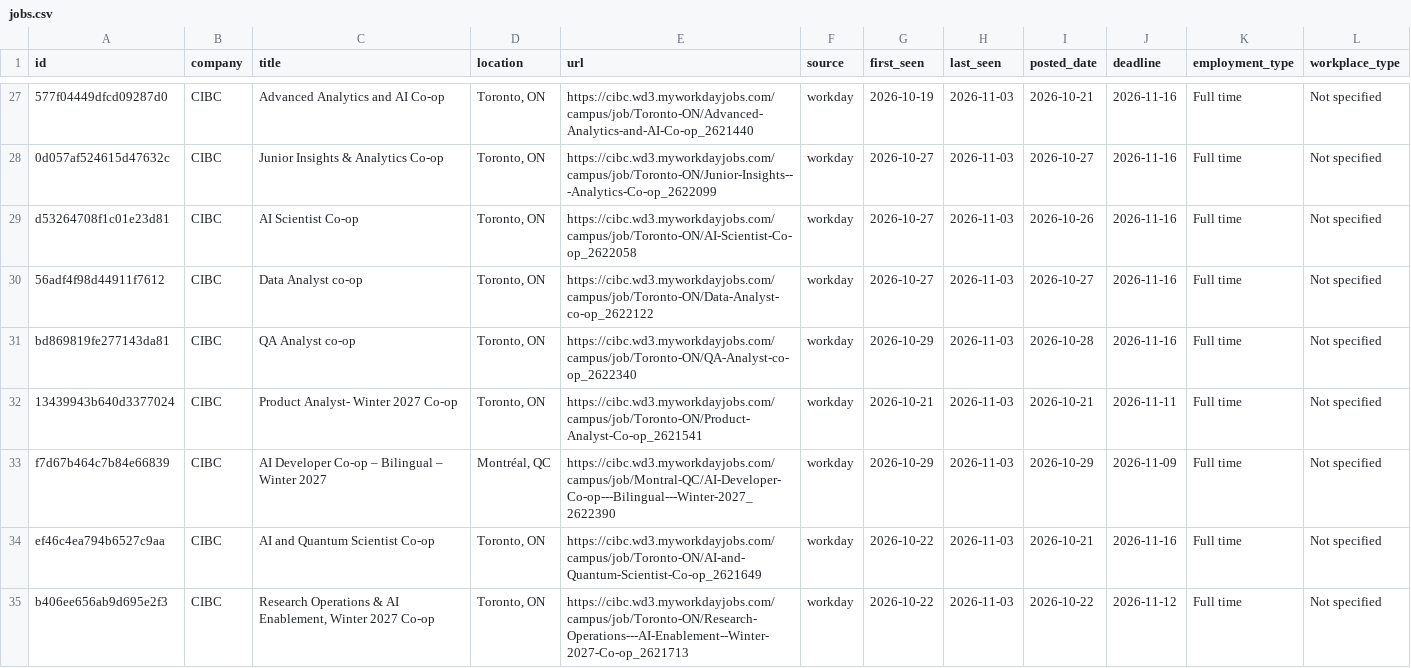
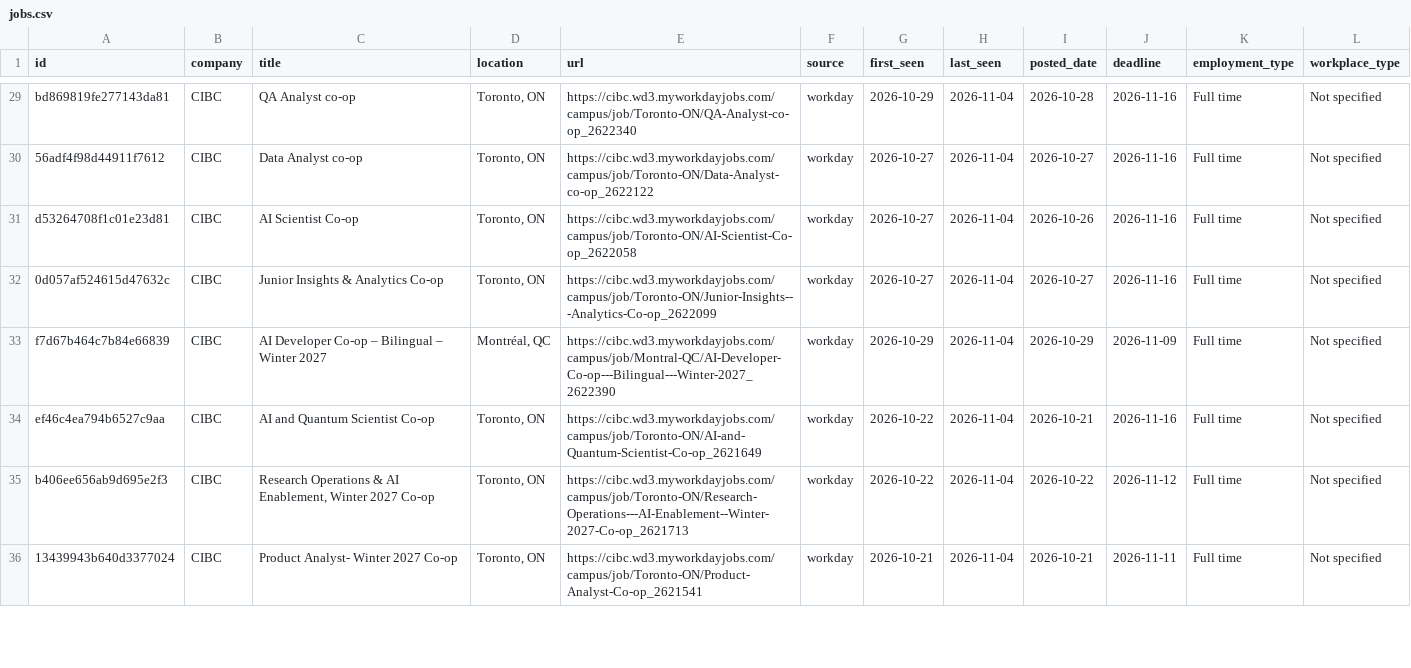
Before and after one commit to HansonChen06/canada-tech-internships, a CSV file: data/jobs.csv, drawn as a sheet; only a part is shown, gaps mark what is left out; removed rows and columns are numbered as before the commit, all else as after; the diff covers the shown part only; the diff names each change by its address in the sheet, - before the commit and + after, or states it on an @@ line.

```diff
--- a/data/jobs.csv
+++ b/data/jobs.csv
-A29 (id): 577f04449dfcd09287d0
+A29 (id): bd869819fe277143da81
-C29 (title): Advanced Analytics and AI Co-op
+C29 (title): QA Analyst co-op
-E29 (url): https://cibc.wd3.myworkdayjobs.com/campus/job/Toronto-ON/Advanced-Analytics-and-AI-Co-op_2621440
+E29 (url): https://cibc.wd3.myworkdayjobs.com/campus/job/Toronto-ON/QA-Analyst-co-op_2622340
-G29 (first_seen): 2026-10-19
+G29 (first_seen): 2026-10-29
-H29:H32 (last_seen): 2026-11-03
+H29:H32 (last_seen): 2026-11-04
-I29 (posted_date): 2026-10-21
+I29 (posted_date): 2026-10-28
-A30 (id): 0d057af524615d47632c
+A30 (id): 56adf4f98d44911f7612
-C30 (title): Junior Insights & Analytics Co-op
+C30 (title): Data Analyst co-op
-E30 (url): https://cibc.wd3.myworkdayjobs.com/campus/job/Toronto-ON/Junior-Insights---Analytics-Co-op_2622099
+E30 (url): https://cibc.wd3.myworkdayjobs.com/campus/job/Toronto-ON/Data-Analyst-co-op_2622122
-A32 (id): 56adf4f98d44911f7612
+A32 (id): 0d057af524615d47632c
-C32 (title): Data Analyst co-op
+C32 (title): Junior Insights & Analytics Co-op
-E32 (url): https://cibc.wd3.myworkdayjobs.com/campus/job/Toronto-ON/Data-Analyst-co-op_2622122
+E32 (url): https://cibc.wd3.myworkdayjobs.com/campus/job/Toronto-ON/Junior-Insights---Analytics-Co-op_2622099
-row 31: bd869819fe277143da81 | CIBC | QA Analyst co-op | Toronto, ON | https://cibc.wd3.myworkdayjobs.com/campus/job/Toronto-ON/QA-Analyst-co-op_2622340 | workday | 2026-10-29 | 2026-11-03 | 2026-10-28 | 2026-11-16 | Full time | Not specified
-row 32: 13439943b640d3377024 | CIBC | Product Analyst- Winter 2027 Co-op | Toronto, ON | https://cibc.wd3.myworkdayjobs.com/campus/job/Toronto-ON/Product-Analyst-Co-op_2621541 | workday | 2026-10-21 | 2026-11-03 | 2026-10-21 | 2026-11-11 | Full time | Not specified
-H33:H35 (last_seen): 2026-11-03
+H33:H35 (last_seen): 2026-11-04
+row 36: 13439943b640d3377024 | CIBC | Product Analyst- Winter 2027 Co-op | Toronto, ON | https://cibc.wd3.myworkdayjobs.com/campus/job/Toronto-ON/Product-Analyst-Co-op_2621541 | workday | 2026-10-21 | 2026-11-04 | 2026-10-21 | 2026-11-11 | Full time | Not specified
```
Also changed, not shown: 4 added rows, 4 removed rows and 36 edited cells elsewhere in this file, 2 other files.
